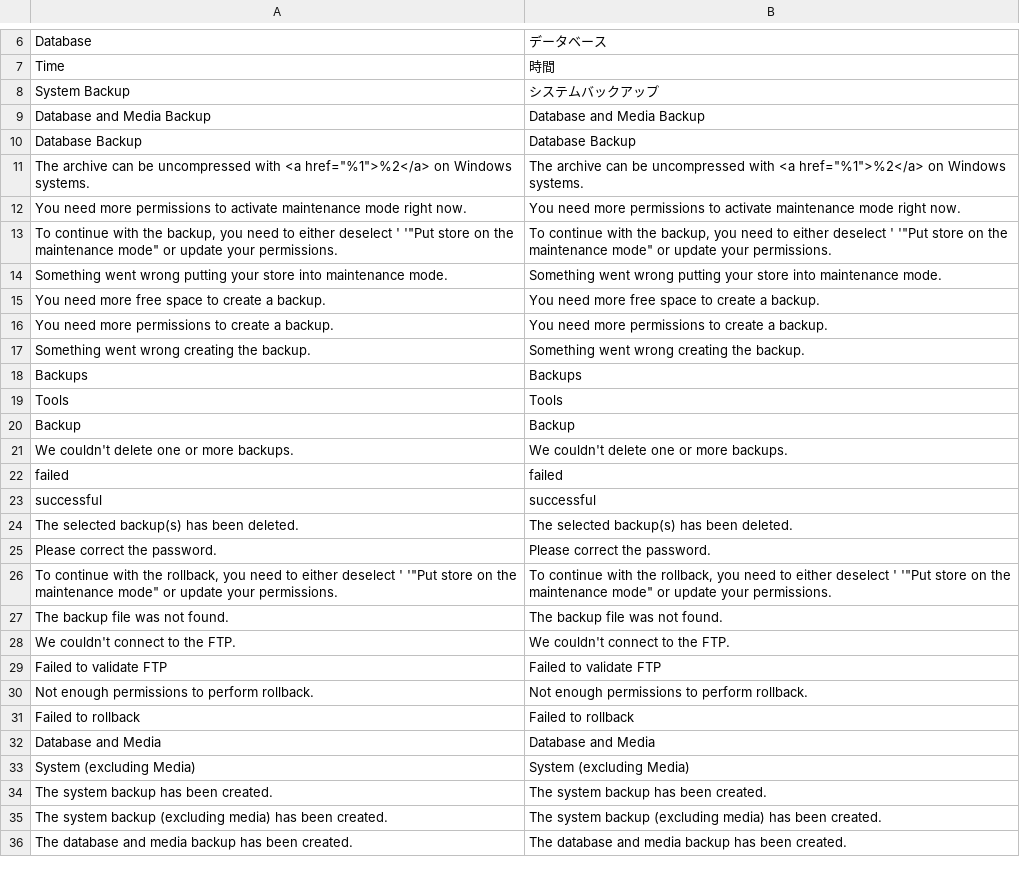
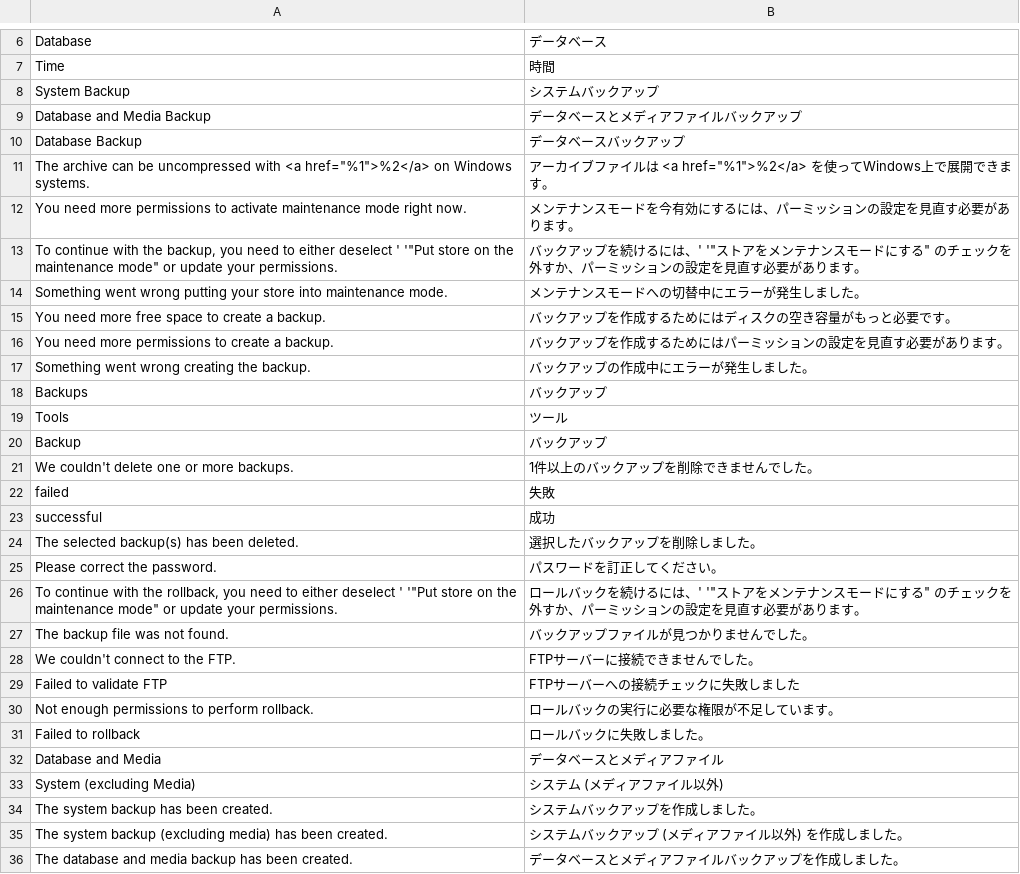
Before and after one commit to HirokazuNishi/Magento-Japanese-Translation, a CSV file: app/code/Magento/Backup/i18n/ja_JP.csv, drawn as a sheet; only a part is shown, gaps mark what is left out; the diff covers the shown part only.

```diff
--- a/app/code/Magento/Backup/i18n/ja_JP.csv
+++ b/app/code/Magento/Backup/i18n/ja_JP.csv
@@ -8,29 +8,29 @@ Time,時間
 "System Backup",システムバックアップ
-"Database and Media Backup","Database and Media Backup"
-"Database Backup","Database Backup"
-"The archive can be uncompressed with <a href=""%1"">%2</a> on Windows systems.","The archive can be uncompressed with <a href=""%1"">%2</a> on Windows systems."
-"You need more permissions to activate maintenance mode right now.","You need more permissions to activate maintenance mode right now."
-"To continue with the backup, you need to either deselect ' '""Put store on the maintenance mode"" or update your permissions.","To continue with the backup, you need to either deselect ' '""Put store on the maintenance mode"" or update your permissions."
-"Something went wrong putting your store into maintenance mode.","Something went wrong putting your store into maintenance mode."
-"You need more free space to create a backup.","You need more free space to create a backup."
-"You need more permissions to create a backup.","You need more permissions to create a backup."
-"Something went wrong creating the backup.","Something went wrong creating the backup."
-Backups,Backups
-Tools,Tools
-Backup,Backup
-"We couldn't delete one or more backups.","We couldn't delete one or more backups."
-failed,failed
-successful,successful
-"The selected backup(s) has been deleted.","The selected backup(s) has been deleted."
-"Please correct the password.","Please correct the password."
-"To continue with the rollback, you need to either deselect ' '""Put store on the maintenance mode"" or update your permissions.","To continue with the rollback, you need to either deselect ' '""Put store on the maintenance mode"" or update your permissions."
-"The backup file was not found.","The backup file was not found."
-"We couldn't connect to the FTP.","We couldn't connect to the FTP."
-"Failed to validate FTP","Failed to validate FTP"
-"Not enough permissions to perform rollback.","Not enough permissions to perform rollback."
-"Failed to rollback","Failed to rollback"
-"Database and Media","Database and Media"
-"System (excluding Media)","System (excluding Media)"
-"The system backup has been created.","The system backup has been created."
-"The system backup (excluding media) has been created.","The system backup (excluding media) has been created."
-"The database and media backup has been created.","The database and media backup has been created."
+"Database and Media Backup",データベースとメディアファイルバックアップ
+"Database Backup",データベースバックアップ
+"The archive can be uncompressed with <a href=""%1"">%2</a> on Windows systems.","アーカイブファイルは <a href=""%1"">%2</a> を使ってWindows上で展開できます。"
+"You need more permissions to activate maintenance mode right now.",メンテナンスモードを今有効にするには、パーミッションの設定を見直す必要があります。
+"To continue with the backup, you need to either deselect ' '""Put store on the maintenance mode"" or update your permissions.","バックアップを続けるには、' '""ストアをメンテナンスモードにする"" のチェックを外すか、パーミッションの設定を見直す必要があります。"
+"Something went wrong putting your store into maintenance mode.",メンテナンスモードへの切替中にエラーが発生しました。
+"You need more free space to create a backup.",バックアップを作成するためにはディスクの空き容量がもっと必要です。
+"You need more permissions to create a backup.",バックアップを作成するためにはパーミッションの設定を見直す必要があります。
+"Something went wrong creating the backup.",バックアップの作成中にエラーが発生しました。
+Backups,バックアップ
+Tools,ツール
+Backup,バックアップ
+"We couldn't delete one or more backups.",1件以上のバックアップを削除できませんでした。
+failed,失敗
+successful,成功
+"The selected backup(s) has been deleted.",選択したバックアップを削除しました。
+"Please correct the password.",パスワードを訂正してください。
+"To continue with the rollback, you need to either deselect ' '""Put store on the maintenance mode"" or update your permissions.","ロールバックを続けるには、' '""ストアをメンテナンスモードにする"" のチェックを外すか、パーミッションの設定を見直す必要があります。"
+"The backup file was not found.",バックアップファイルが見つかりませんでした。
+"We couldn't connect to the FTP.",FTPサーバーに接続できませんでした。
+"Failed to validate FTP",FTPサーバーへの接続チェックに失敗しました
+"Not enough permissions to perform rollback.",ロールバックの実行に必要な権限が不足しています。
+"Failed to rollback",ロールバックに失敗しました。
+"Database and Media",データベースとメディアファイル
+"System (excluding Media)","システム (メディアファイル以外)"
+"The system backup has been created.",システムバックアップを作成しました。
+"The system backup (excluding media) has been created.","システムバックアップ (メディアファイル以外) を作成しました。"
+"The database and media backup has been created.",データベースとメディアファイルバックアップを作成しました。
```
Also changed, not shown: 32 edited cells elsewhere in this file, app/code/Magento/Bundle/i18n/ja_JP.csv, app/code/Magento/Catalog/i18n/ja_JP.csv, 19 other files.
